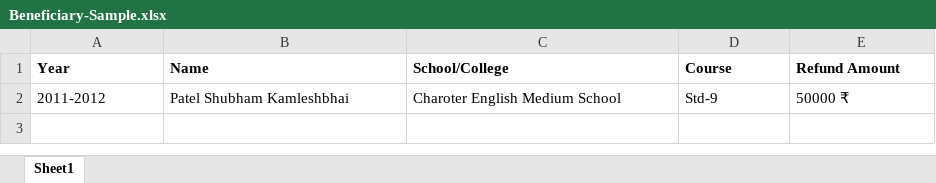
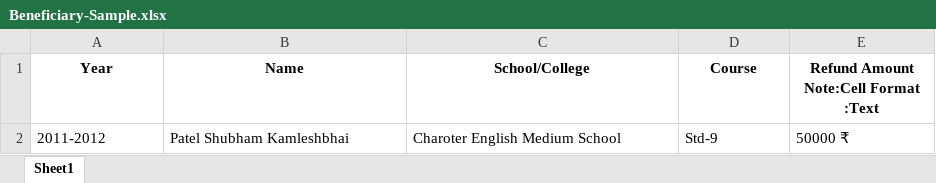
Before and after one commit to ptlshubham/ces-society-dashboard, an Excel workbook: src/assets/excel-sample/Beneficiary-Sample.xlsx, sheet Sheet1, drawn as a sheet; values as stored, in another font and other column widths than the file's, no borders; ↵ is a line break in a cell; the diff names each change by its address in the sheet, - before the commit and + after, or states it on an @@ line.

```diff
--- a/src/assets/excel-sample/Beneficiary-Sample.xlsx (sheet Sheet1)
+++ b/src/assets/excel-sample/Beneficiary-Sample.xlsx (sheet Sheet1)
-A1:E1 alignment: left
+A1:E1 alignment: center
-E1: Refund Amount
+E1: Refund Amount ↵ Note:Cell Format :Text
```
Also changed, not shown: 19 other files.
